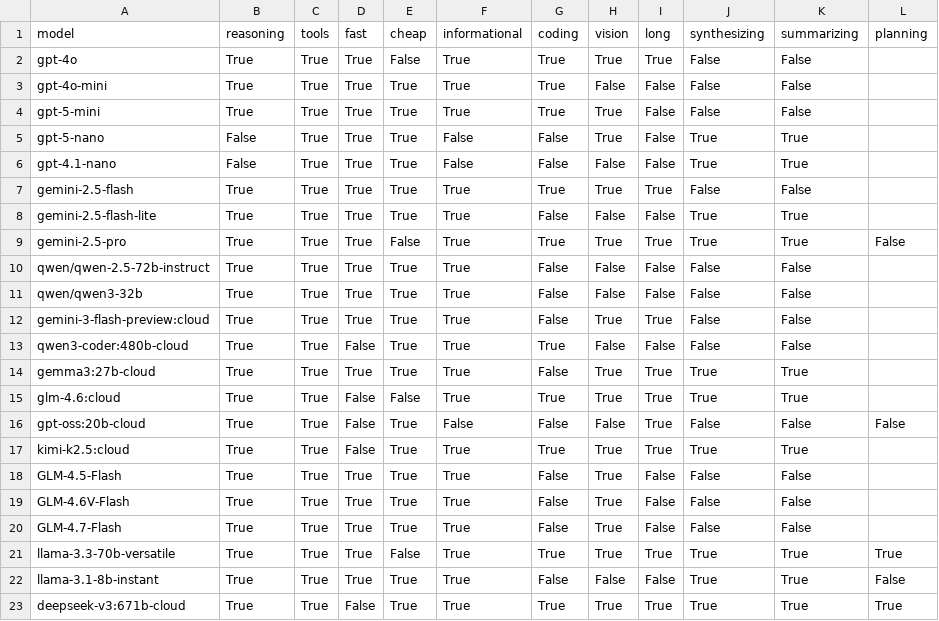
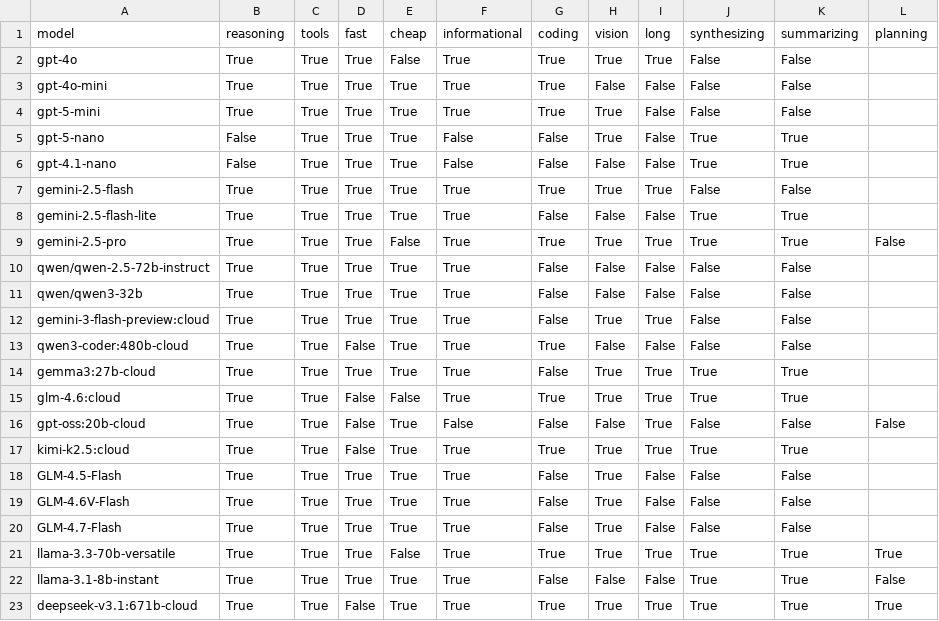
Before and after one commit to AmritSDutta/task-graph-engine, a CSV file: model_capabilities.csv, drawn as a sheet.

```diff
--- a/model_capabilities.csv
+++ b/model_capabilities.csv
@@ -22,2 +22,2 @@ llama-3.3-70b-versatile,True,True,True,False,True,True,True,True,True,True,True
 llama-3.1-8b-instant,True,True,True,True,True,False,False,False,True,True,False
-deepseek-v3:671b-cloud,True,True,False,True,True,True,True,True,True,True,True
+deepseek-v3.1:671b-cloud,True,True,False,True,True,True,True,True,True,True,True
```
Also changed, not shown: model_costs.csv, 4 other files.
